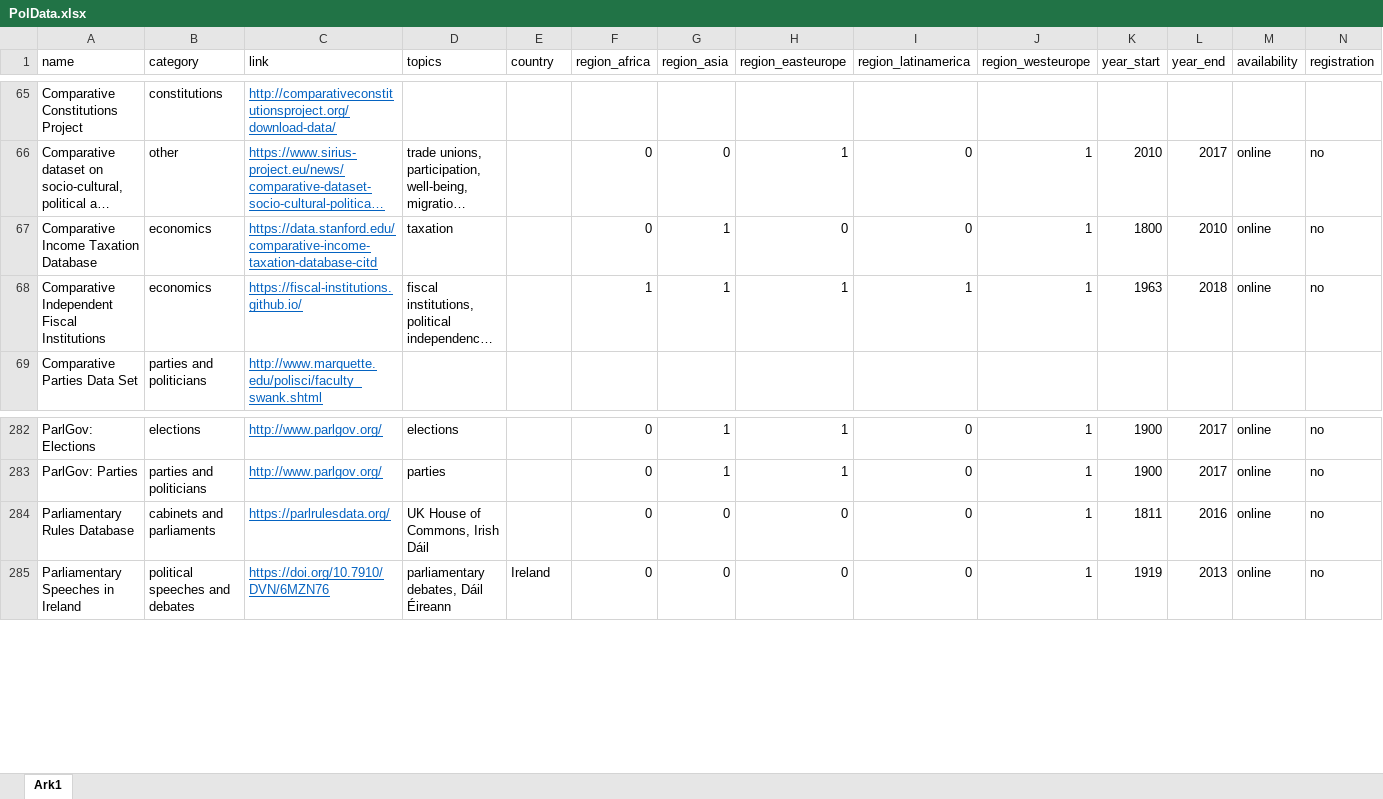
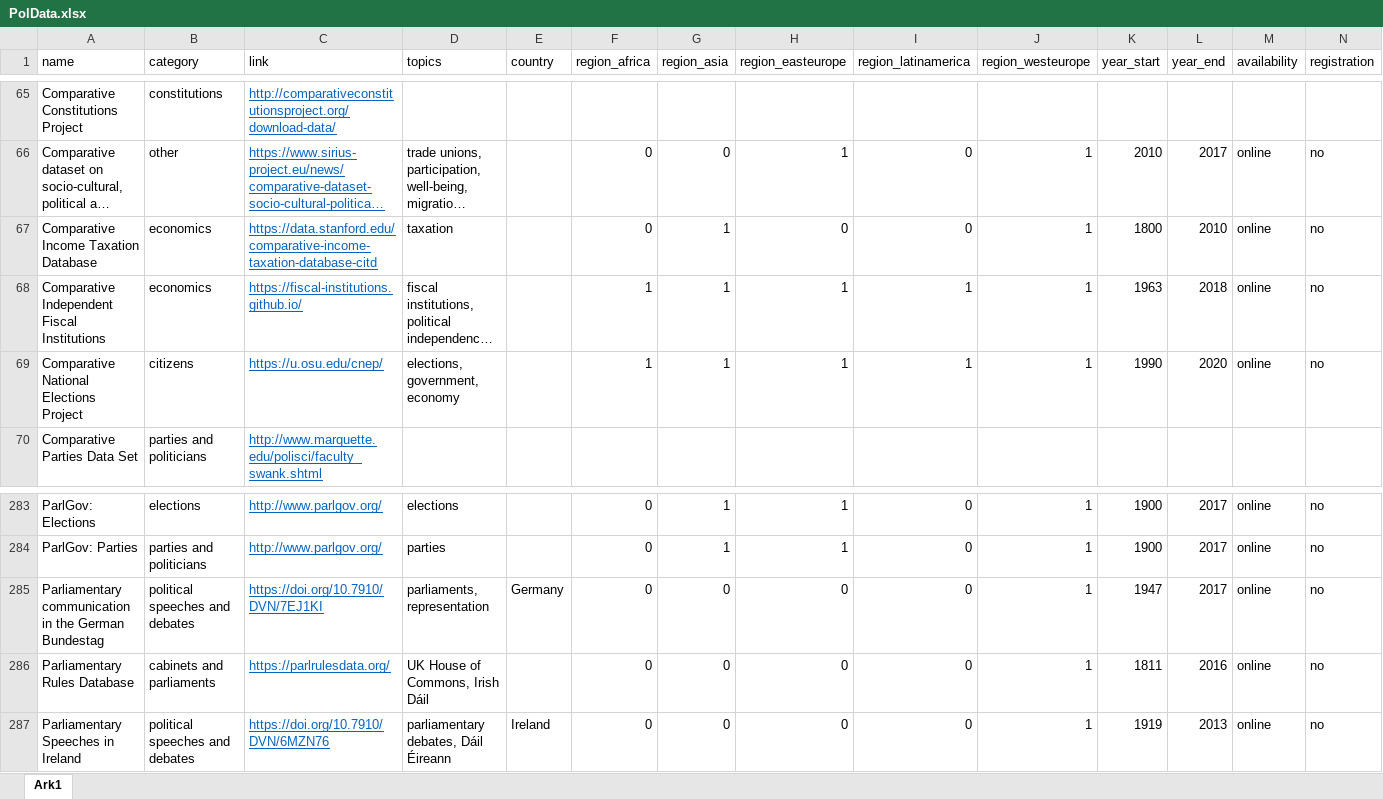
Before and after one commit to erikgahner/PolData, an Excel workbook: PolData.xlsx, sheet Ark1, drawn as a sheet; only a part is shown, gaps mark what is left out; long unchanged cells end in …; values as stored, in another font and other column widths than the file's, no borders; rows hold the shown columns only; the diff names each change by its address in the sheet, - before the commit and + after, or states it on an @@ line.

Commit message:
add 'Comparative National Elections Project' and ‘Parliamentary communication in the German Bundestag’

```diff
--- a/PolData.xlsx (sheet Ark1)
+++ b/PolData.xlsx (sheet Ark1)
+row 69: Comparative National Elections Project | citizens | https://u.osu.edu/cnep/ | elections, government, economy |  | 1 | 1 | 1 | 1 | 1 | 1990 | 2020 | online | no
+row 285: Parliamentary communication in the German Bundestag | political speeches and debates | https://doi.org/10.7910/DVN/7EJ1KI | parliaments, representation | Germany | 0 | 0 | 0 | 0 | 1 | 1947 | 2017 | online | no
```
Also changed, not shown: 2 other files.
